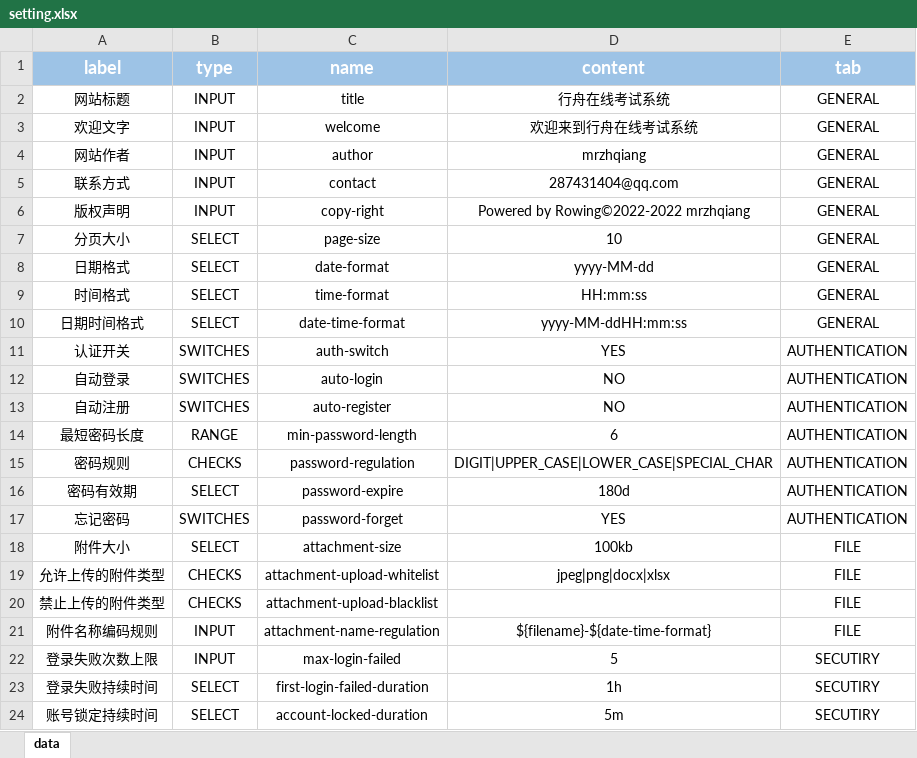
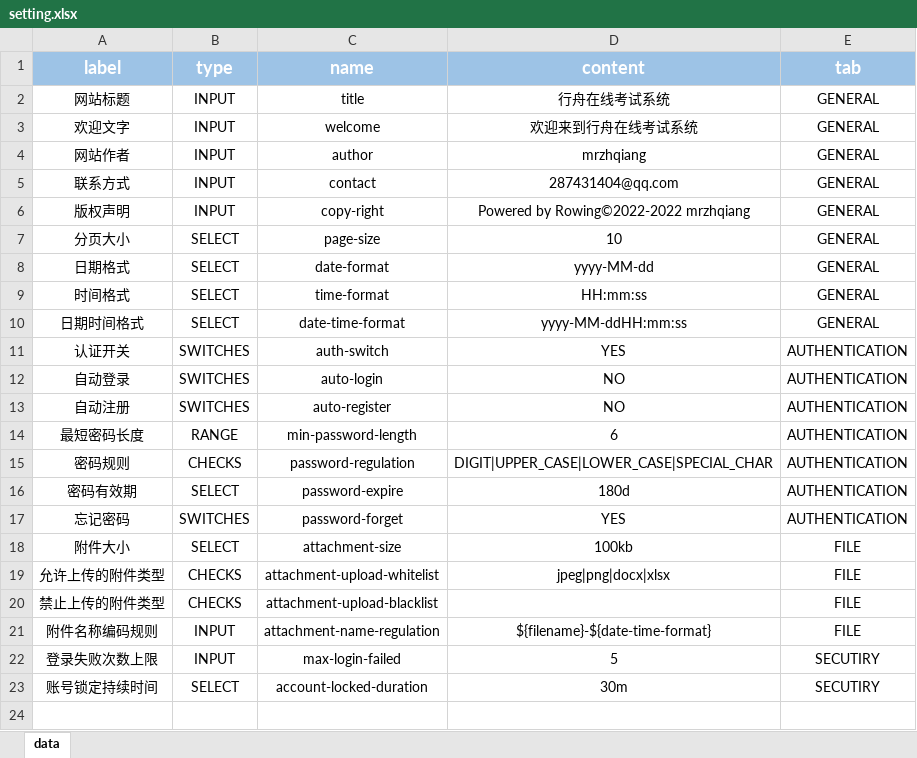
Before and after one commit to mrzhqiang/rowing, an Excel workbook: src/main/resources/data/setting.xlsx, sheet data, drawn as a sheet; values as stored, in another font and other column widths than the file's, no borders; removed rows and columns are numbered as before the commit, all else as after; the diff names each change by its address in the sheet, - before the commit and + after, or states it on an @@ line.

```diff
--- a/src/main/resources/data/setting.xlsx (sheet data)
+++ b/src/main/resources/data/setting.xlsx (sheet data)
-row 23: 登录失败持续时间 | SELECT | first-login-failed-duration | 1h | SECUTIRY
-D23 (content): 5m
+D23 (content): 30m
```
Also changed, not shown: 23 other files.
